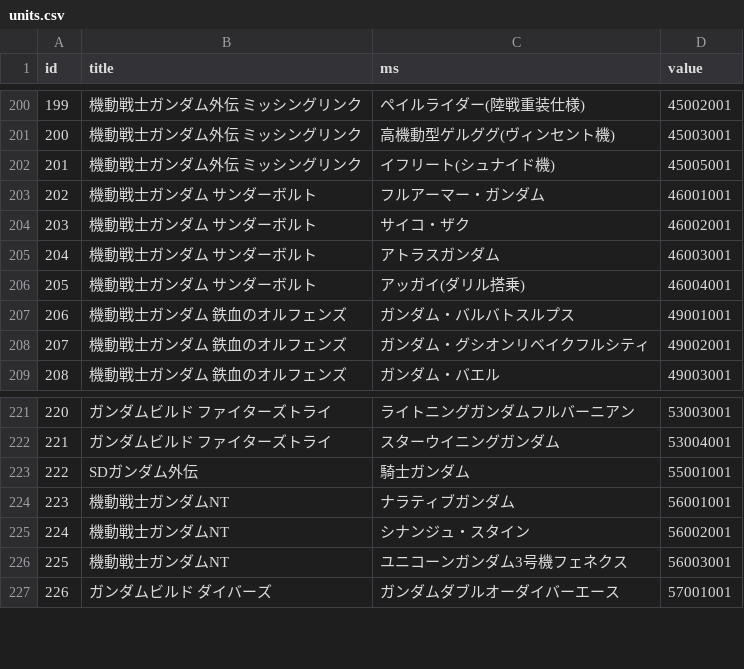
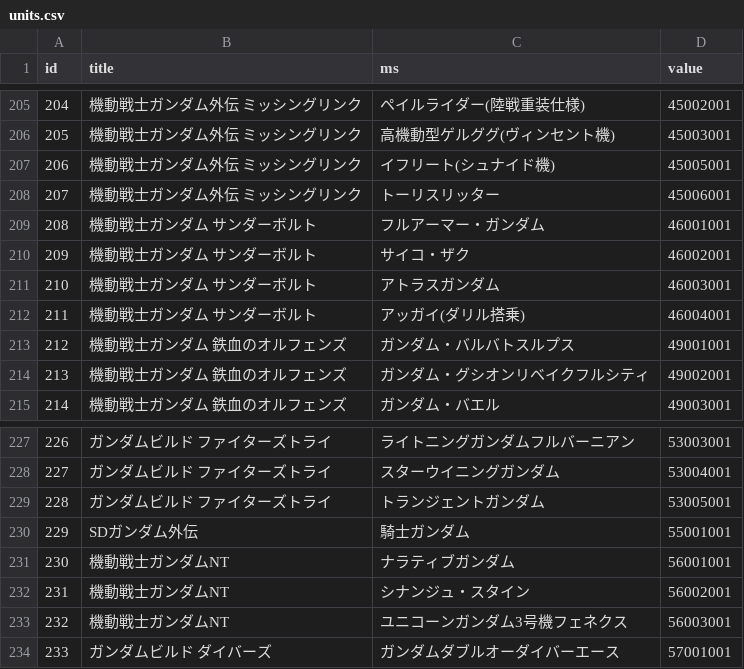
Before and after one commit to shadowkrr/exvs2ob-ms-changer, a CSV file: units.csv, drawn as a sheet; only a part is shown, gaps mark what is left out; the diff covers the shown part only; the diff names each change by its address in the sheet, - before the commit and + after, or states it on an @@ line.

```diff
--- a/units.csv
+++ b/units.csv
@@ column A (id) renumbered from row 44 down @@
+row 208: 207 | 機動戦士ガンダム外伝 ミッシングリンク | トーリスリッター | 45006001
+row 229: 228 | ガンダムビルド ファイターズトライ | トランジェントガンダム | 53005001
```
Also changed, not shown: 7 added rows and 1 edited cell elsewhere in this file.
